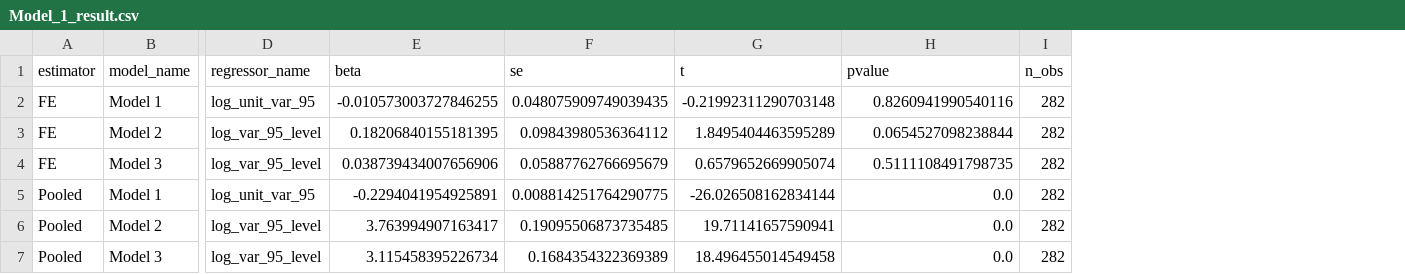
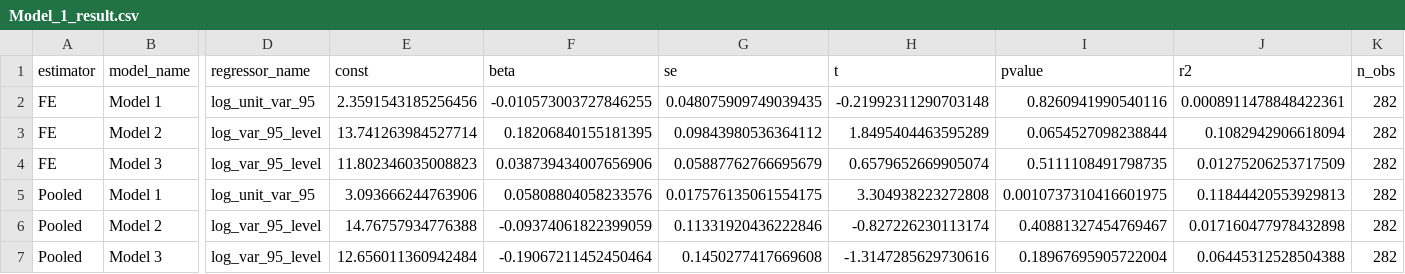
Before and after one commit to sumsar027/Master-NTNU-, a CSV file: Python/Model_1_result.csv, drawn as a sheet; only a part is shown, gaps mark what is left out; addresses are those after the commit; the diff names each change by its address in the sheet, - before the commit and + after, or states it on an @@ line.

```diff
--- a/Python/Model_1_result.csv
+++ b/Python/Model_1_result.csv
+column E (const), rows 2-7: 2.3591543185256456 | 13.741263984527714 | 11.802346035008823 | 3.093666244763906 | 14.76757934776388 | 12.656011360942484
+column J (r2), rows 2-7: 0.0008911478848422361 | 0.1082942906618094 | 0.01275206253717509 | 0.11844420553929813 | 0.017160477978432898 | 0.06445312528504388
-F5 (beta): -0.2294041954925891
+F5 (beta): 0.05808804058233576
-G5 (se): 0.008814251764290775
+G5 (se): 0.017576135061554175
-H5 (t): -26.026508162834144
+H5 (t): 3.304938223272808
-I5 (pvalue): 0.0
+I5 (pvalue): 0.0010737310416601975
-F6 (beta): 3.763994907163417
+F6 (beta): -0.09374061822399059
-G6 (se): 0.19095506873735485
+G6 (se): 0.11331920436222846
-H6 (t): 19.71141657590941
+H6 (t): -0.827226230113174
-I6 (pvalue): 0.0
+I6 (pvalue): 0.40881327454769467
-F7 (beta): 3.115458395226734
+F7 (beta): -0.19067211452450464
-G7 (se): 0.1684354322369389
+G7 (se): 0.1450277417669608
-H7 (t): 18.496455014549458
+H7 (t): -1.3147285629730616
-I7 (pvalue): 0.0
+I7 (pvalue): 0.18967695905722004
```
Also changed, not shown: 1 other file.
